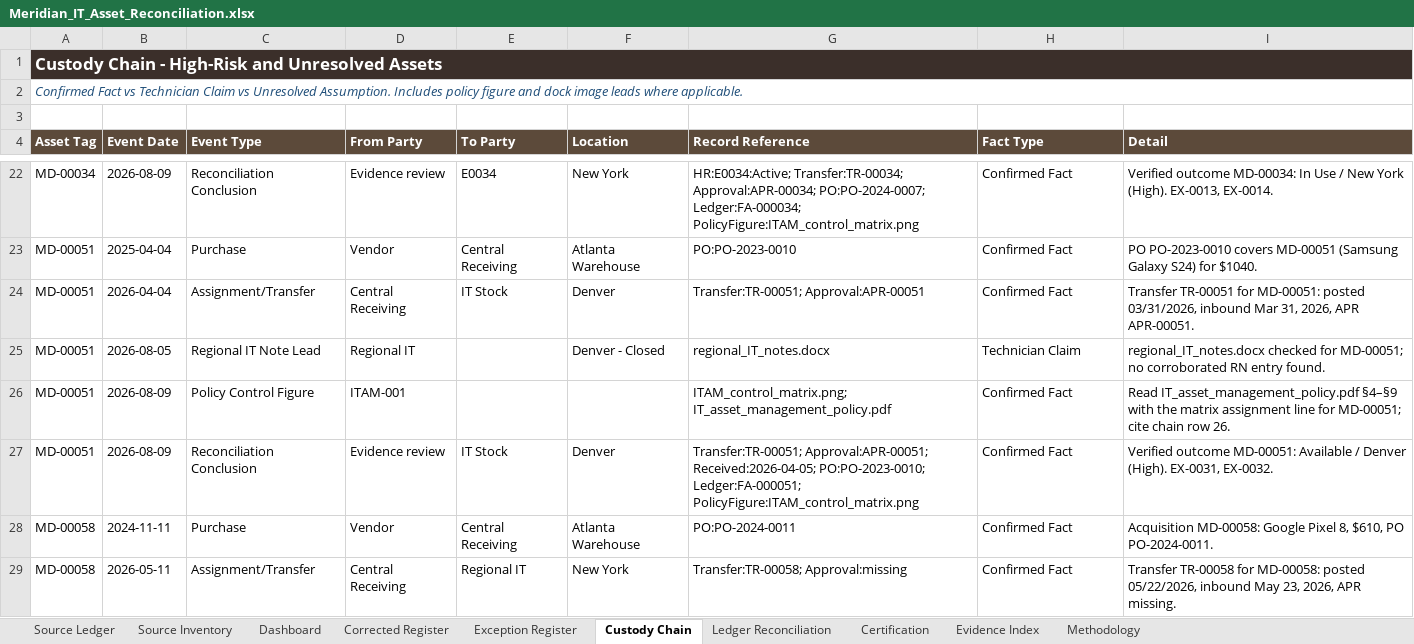
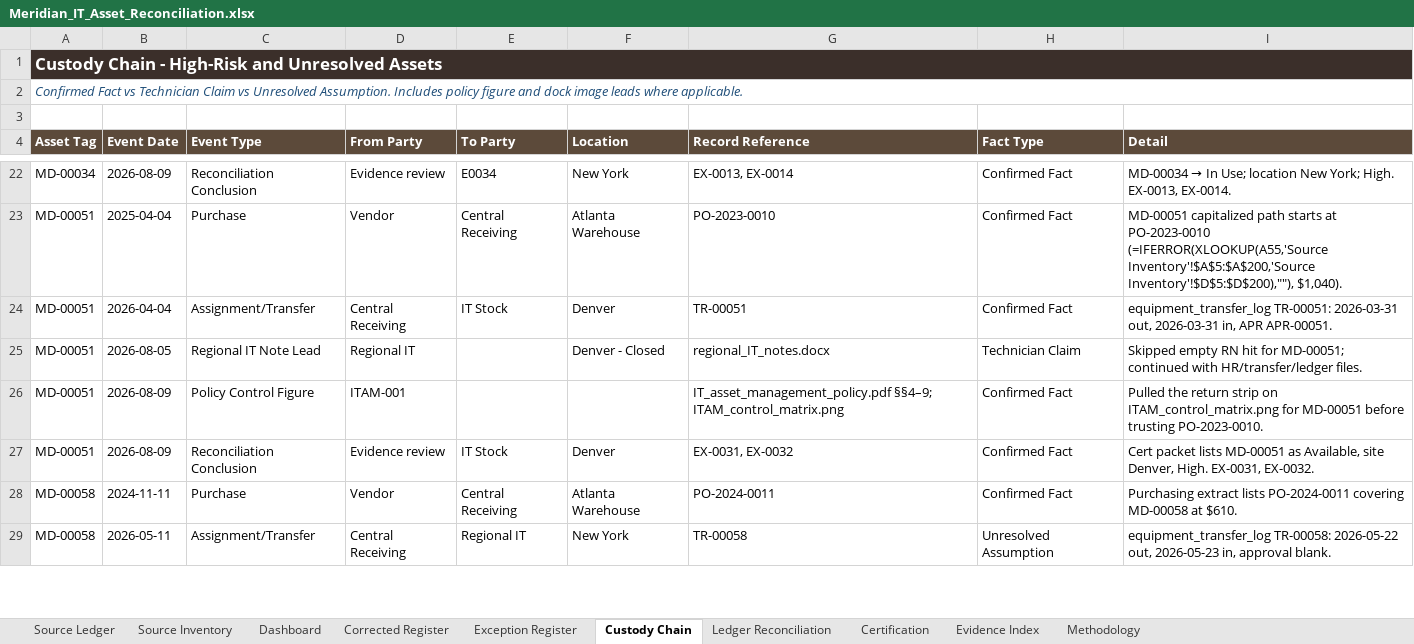
Before and after one commit to EtienneFokou-E18560/Meridian_IT_Asset_Reconciliation, an Excel workbook: Meridian_IT_Asset_Reconciliation.xlsx, sheet Custody Chain, drawn as a sheet; only a part is shown, gaps mark what is left out; values as stored, in another font and other column widths than the file's, no borders; the diff covers the shown part only; the diff names each change by its address in the sheet, - before the commit and + after, or states it on an @@ line.

```diff
--- a/Meridian_IT_Asset_Reconciliation.xlsx (sheet Custody Chain)
+++ b/Meridian_IT_Asset_Reconciliation.xlsx (sheet Custody Chain)
-G22 (Record Reference): HR:E0034:Active; Transfer:TR-00034; Approval:APR-00034; PO:PO-2024-0007; Ledger:FA-000034; PolicyFigure:ITAM_control_matrix.png
+G22 (Record Reference): EX-0013, EX-0014
@@ I22 (Detail): Verified outcome MD-00034: In Use / New York (High). EX-0013, EX-0014. → MD-00034 → In Use; location New York; High. EX-0013, EX-0014. @@
-G23 (Record Reference): PO:PO-2023-0010
+G23 (Record Reference): PO-2023-0010
-I23 (Detail): PO PO-2023-0010 covers MD-00051 (Samsung Galaxy S24) for $1040.
+I23 (Detail): MD-00051 capitalized path starts at PO-2023-0010 (=IFERROR(XLOOKUP(A55,'Source Inventory'!$A$5:$A$200,'Source Inventory'!$D$5:$D$200),""), $1,040).
-G24 (Record Reference): Transfer:TR-00051; Approval:APR-00051
+G24 (Record Reference): TR-00051
-I24 (Detail): Transfer TR-00051 for MD-00051: posted 03/31/2026, inbound Mar 31, 2026, APR APR-00051.
+I24 (Detail): equipment_transfer_log TR-00051: 2026-03-31 out, 2026-03-31 in, APR APR-00051.
-I25 (Detail): regional_IT_notes.docx checked for MD-00051; no corroborated RN entry found.
+I25 (Detail): Skipped empty RN hit for MD-00051; continued with HR/transfer/ledger files.
-G26 (Record Reference): ITAM_control_matrix.png; IT_asset_management_policy.pdf
+G26 (Record Reference): IT_asset_management_policy.pdf §§4–9; ITAM_control_matrix.png
-I26 (Detail): Read IT_asset_management_policy.pdf §4–§9 with the matrix assignment line for MD-00051; cite chain row 26.
+I26 (Detail): Pulled the return strip on ITAM_control_matrix.png for MD-00051 before trusting PO-2023-0010.
-G27 (Record Reference): Transfer:TR-00051; Approval:APR-00051; Received:2026-04-05; PO:PO-2023-0010; Ledger:FA-000051; PolicyFigure:ITAM_control_matrix.png
+G27 (Record Reference): EX-0031, EX-0032
-I27 (Detail): Verified outcome MD-00051: Available / Denver (High). EX-0031, EX-0032.
+I27 (Detail): Cert packet lists MD-00051 as Available, site Denver, High. EX-0031, EX-0032.
-G28 (Record Reference): PO:PO-2024-0011
+G28 (Record Reference): PO-2024-0011
-I28 (Detail): Acquisition MD-00058: Google Pixel 8, $610, PO PO-2024-0011.
+I28 (Detail): Purchasing extract lists PO-2024-0011 covering MD-00058 at $610.
-G29 (Record Reference): Transfer:TR-00058; Approval:missing
+G29 (Record Reference): TR-00058
-H29 (Fact Type): Confirmed Fact
+H29 (Fact Type): Unresolved Assumption
-I29 (Detail): Transfer TR-00058 for MD-00058: posted 05/22/2026, inbound May 23, 2026, APR missing.
+I29 (Detail): equipment_transfer_log TR-00058: 2026-05-22 out, 2026-05-23 in, approval blank.
```
Also changed, not shown: 904 edited cells elsewhere in this sheet, sheet Exception Register, sheet Dashboard, formulas that keep their value, Yanou_IT_Asset_Reconciliation.xlsx, 3 other files.
